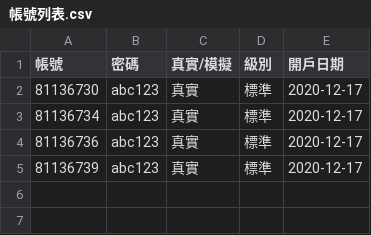
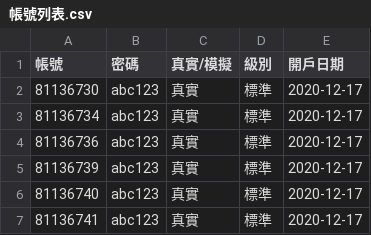
Before and after one commit to yoyohobc/CF_Automation, a CSV file: User_Center/72/帳號列表.csv, drawn as a sheet; the diff names each change by its address in the sheet, - before the commit and + after, or states it on an @@ line.

```diff
--- a/User_Center/72/帳號列表.csv
+++ b/User_Center/72/帳號列表.csv
+row 6: 81136740 | abc123 | 真實 | 標準 | 2020-12-17
+row 7: 81136741 | abc123 | 真實 | 標準 | 2020-12-17
```
Also changed, not shown: 2 other files.
